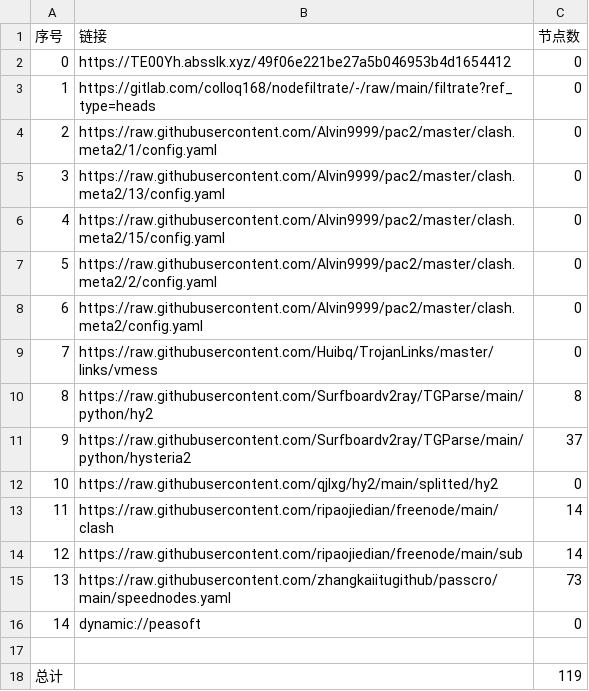
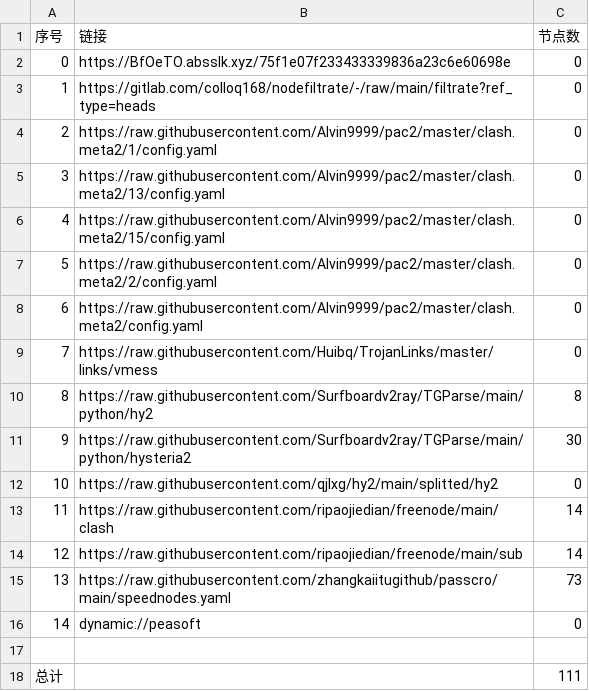
Before and after one commit to zz379688/AutoMergePublicNodes, a CSV file: list_result.csv, drawn as a sheet.

```diff
--- a/list_result.csv
+++ b/list_result.csv
@@ -1,3 +1,3 @@
 序号,链接,节点数
-0,https://TE00Yh.absslk.xyz/49f06e221be27a5b046953b4d1654412,0
+0,https://BfOeTO.absslk.xyz/75f1e07f233433339836a23c6e60698e,0
 1,https://gitlab.com/colloq168/nodefiltrate/-/raw/main/filtrate?ref_type=heads,0
@@ -10,3 +10,3 @@
 8,https://raw.githubusercontent.com/Surfboardv2ray/TGParse/main/python/hy2,8
-9,https://raw.githubusercontent.com/Surfboardv2ray/TGParse/main/python/hysteria2,37
+9,https://raw.githubusercontent.com/Surfboardv2ray/TGParse/main/python/hysteria2,30
 10,https://raw.githubusercontent.com/qjlxg/hy2/main/splitted/hy2,0
@@ -17,2 +17,2 @@
 
-总计,,119
+总计,,111
```
Also changed, not shown: 17 other files.
